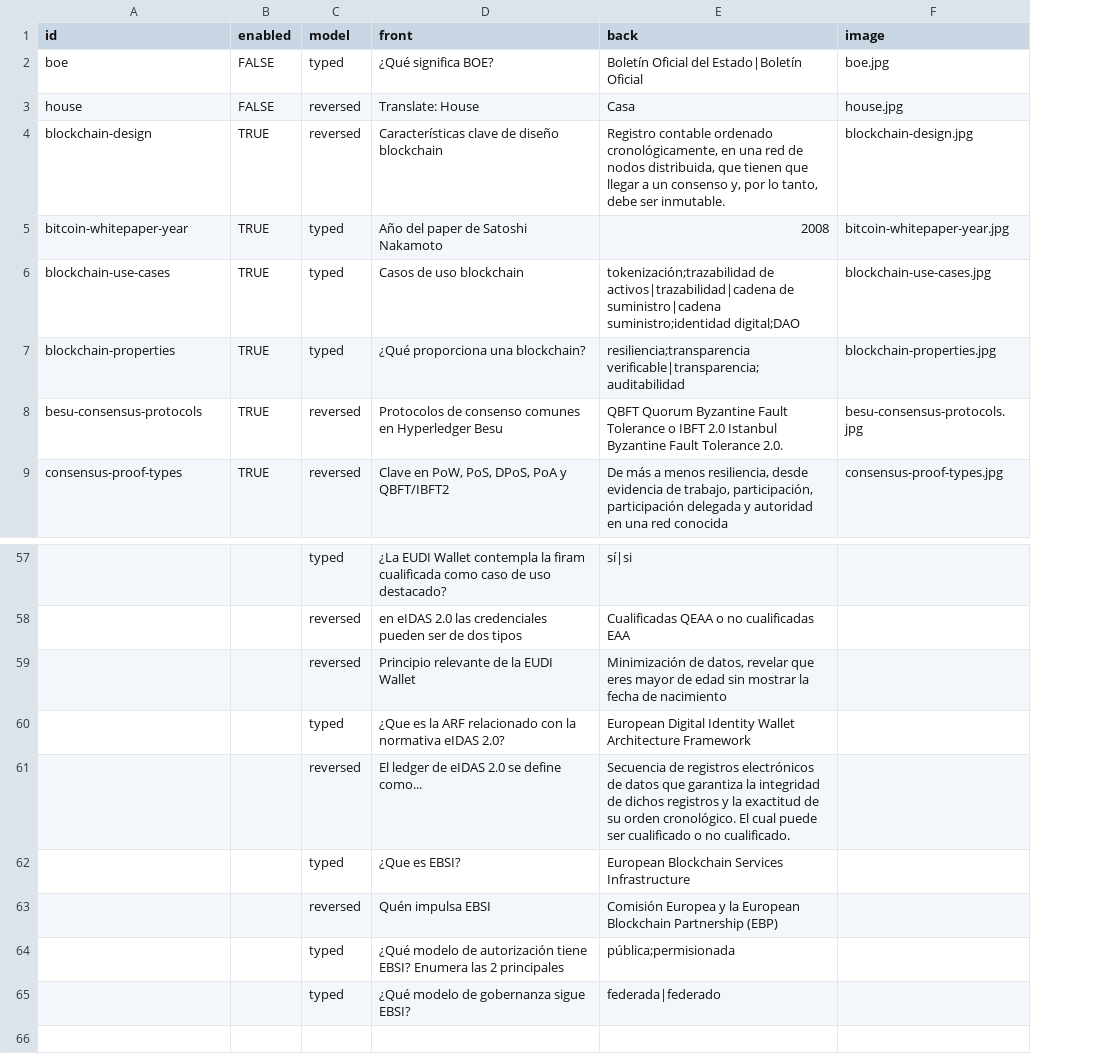
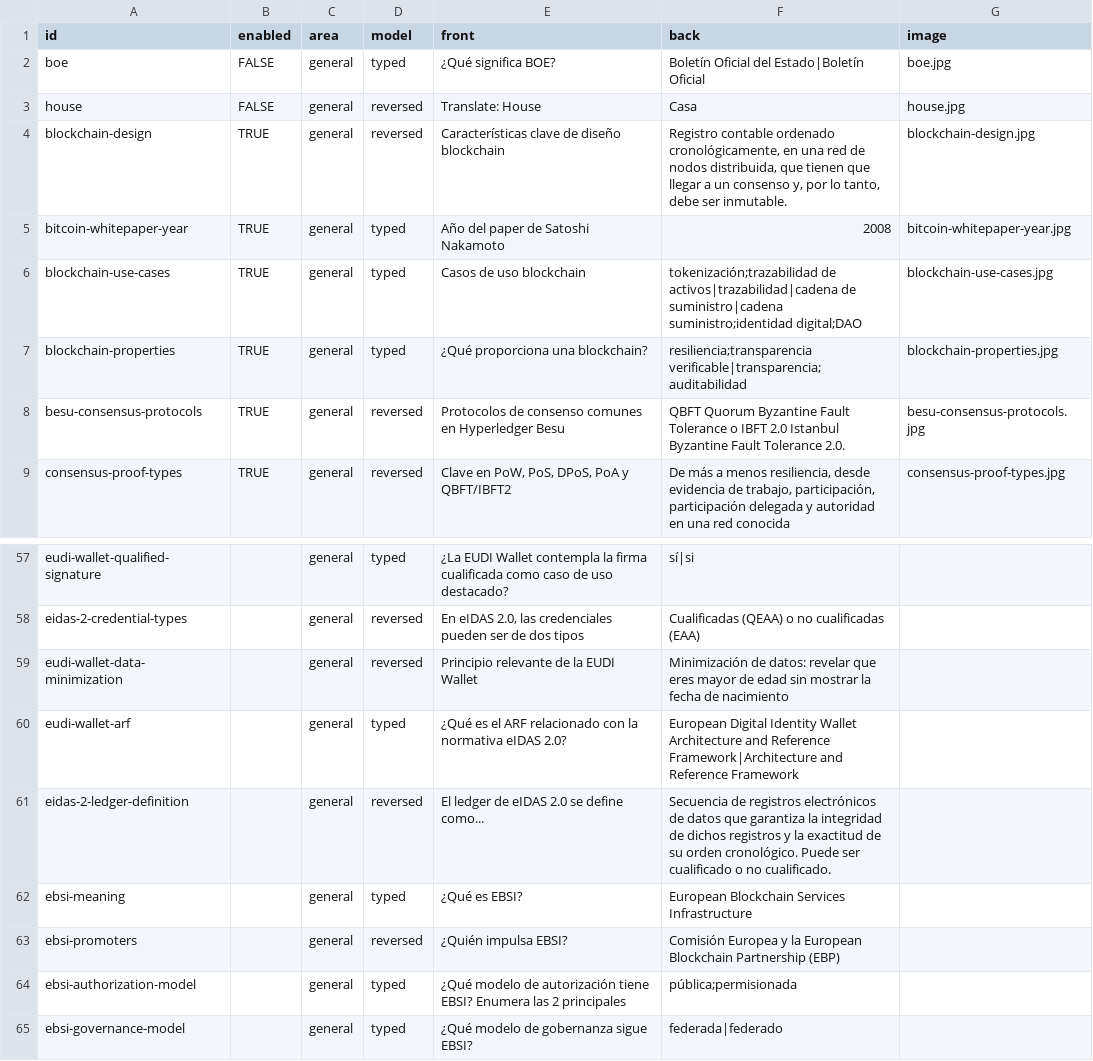
Before and after one commit to jesusmarianuin/kayzen-gob-dlt, a CSV file: learning/spaced-repetition-app/data/cards.csv, drawn as a sheet; only a part is shown, gaps mark what is left out; addresses are those after the commit; the diff covers the shown part only; the diff names each change by its address in the sheet, - before the commit and + after, or states it on an @@ line.

Commit message:
feat(areas): add areas selection page and update navigation links

```diff
--- a/learning/spaced-repetition-app/data/cards.csv
+++ b/learning/spaced-repetition-app/data/cards.csv
+column C (area), rows 2-9: all general; rows 57-65: all general
-A57 (id): (empty)
+A57 (id): eudi-wallet-qualified-signature
-E57 (front): …contempla la firam cualificada como…
+E57 (front): …contempla la firma cualificada como…
-A58 (id): (empty)
+A58 (id): eidas-2-credential-types
-E58 (front): en eIDAS 2.0 las credenciales…
+E58 (front): En eIDAS 2.0, las credenciales…
-F58 (back): Cualificadas QEAA o no cualificadas EAA
+F58 (back): Cualificadas (QEAA) o no cualificadas (EAA)
-A59 (id): (empty)
+A59 (id): eudi-wallet-data-minimization
-F59 (back): Minimización de datos, revelar que…
+F59 (back): Minimización de datos: revelar que…
-A60 (id): (empty)
+A60 (id): eudi-wallet-arf
-E60 (front): ¿Que es la ARF relacionado…
+E60 (front): ¿Qué es el ARF relacionado…
-F60 (back): …Wallet Architecture Framework
+F60 (back): …Wallet Architecture and Reference Framework|Architecture and Reference Framework
-A61 (id): (empty)
+A61 (id): eidas-2-ledger-definition
-F61 (back): …orden cronológico. El cual puede ser cualificado…
+F61 (back): …orden cronológico. Puede ser cualificado…
-A62 (id): (empty)
+A62 (id): ebsi-meaning
-E62 (front): ¿Que es EBSI?
+E62 (front): ¿Qué es EBSI?
-A63 (id): (empty)
+A63 (id): ebsi-promoters
-E63 (front): Quén impulsa EBSI
+E63 (front): ¿Quién impulsa EBSI?
-A64 (id): (empty)
+A64 (id): ebsi-authorization-model
-A65 (id): (empty)
+A65 (id): ebsi-governance-model
```
Also changed, not shown: 31 edited cells elsewhere in this file, learning/spaced-repetition-app/data/cards-demo.csv, 20 other files.
